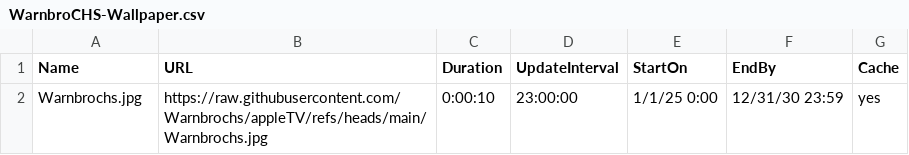
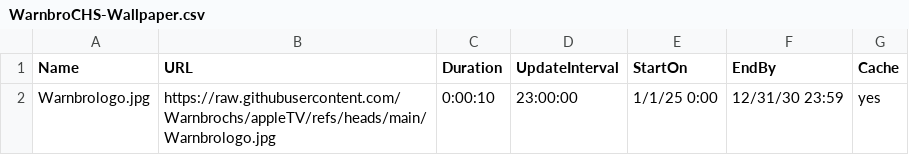
Before and after one commit to Warnbrochs/AppleTV, a CSV file: WarnbroCHS-Wallpaper.csv, drawn as a sheet.

Commit message:
Update WarnbroCHS-Wallpaper.csv

```diff
--- a/WarnbroCHS-Wallpaper.csv
+++ b/WarnbroCHS-Wallpaper.csv
@@ -1,2 +1,2 @@
 Name,URL,Duration,UpdateInterval,StartOn,EndBy,Cache
-Warnbrochs.jpg,https://raw.githubusercontent.com/Warnbrochs/appleTV/refs/heads/main/Warnbrochs.jpg,0:00:10,23:00:00,1/1/25 0:00,12/31/30 23:59,yes
+Warnbrologo.jpg,https://raw.githubusercontent.com/Warnbrochs/appleTV/refs/heads/main/Warnbrologo.jpg,0:00:10,23:00:00,1/1/25 0:00,12/31/30 23:59,yes
```
